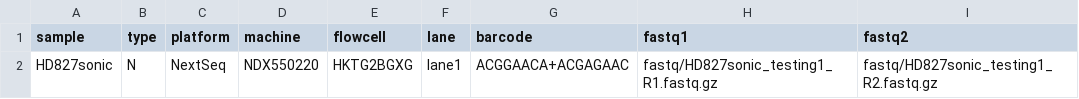
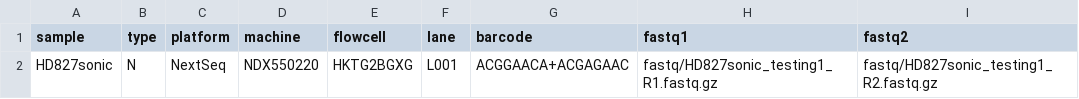
Before and after one commit to hydra-genetics/compression, a TSV file: .tests/integration/units.tsv, drawn as a sheet; only a part is shown; the diff names each change by its address in the sheet, - before the commit and + after, or states it on an @@ line.

Commit message:
tests: make lane value work with validation

```diff
--- a/.tests/integration/units.tsv
+++ b/.tests/integration/units.tsv
-F2 (lane): lane1
+F2 (lane): L001
```
